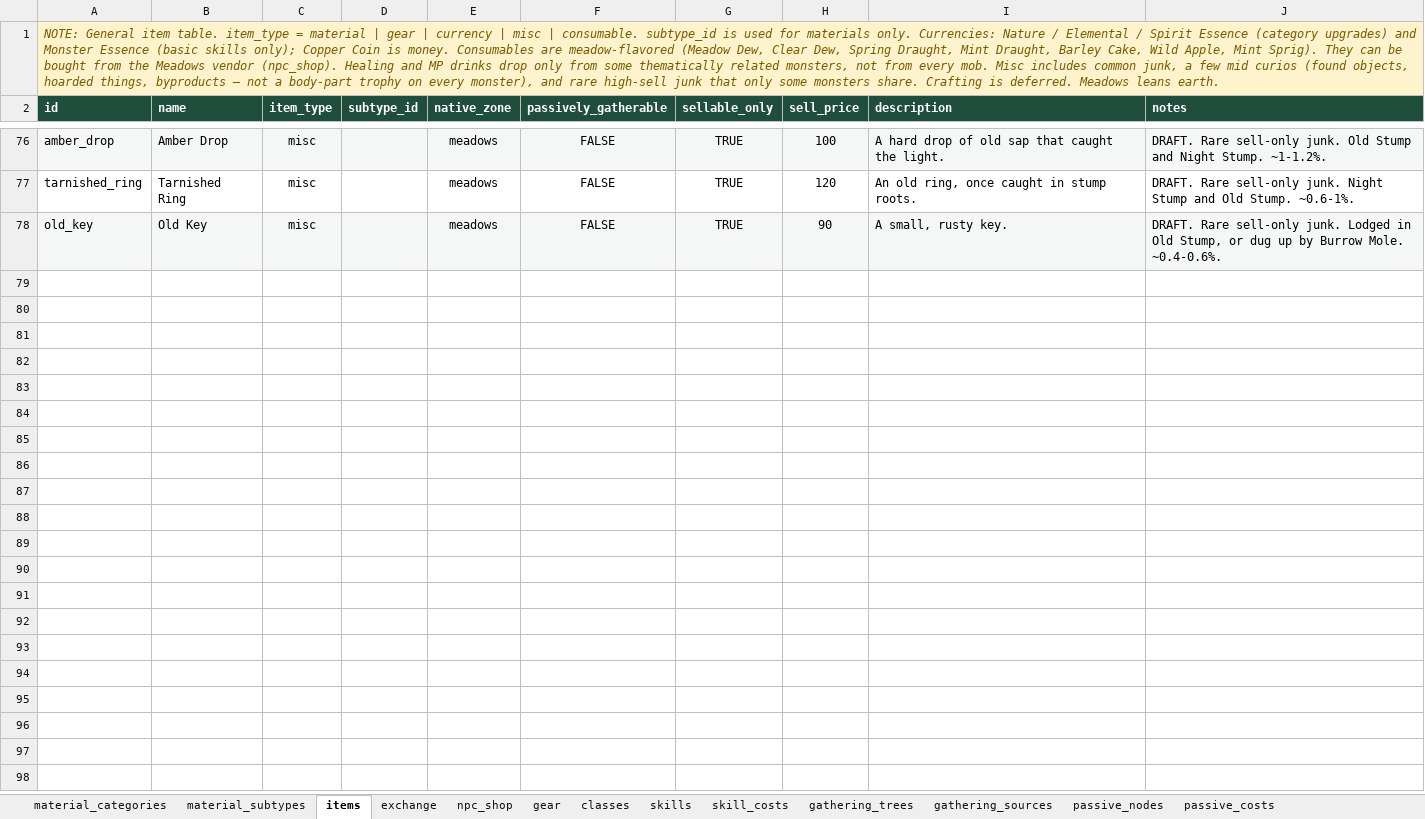
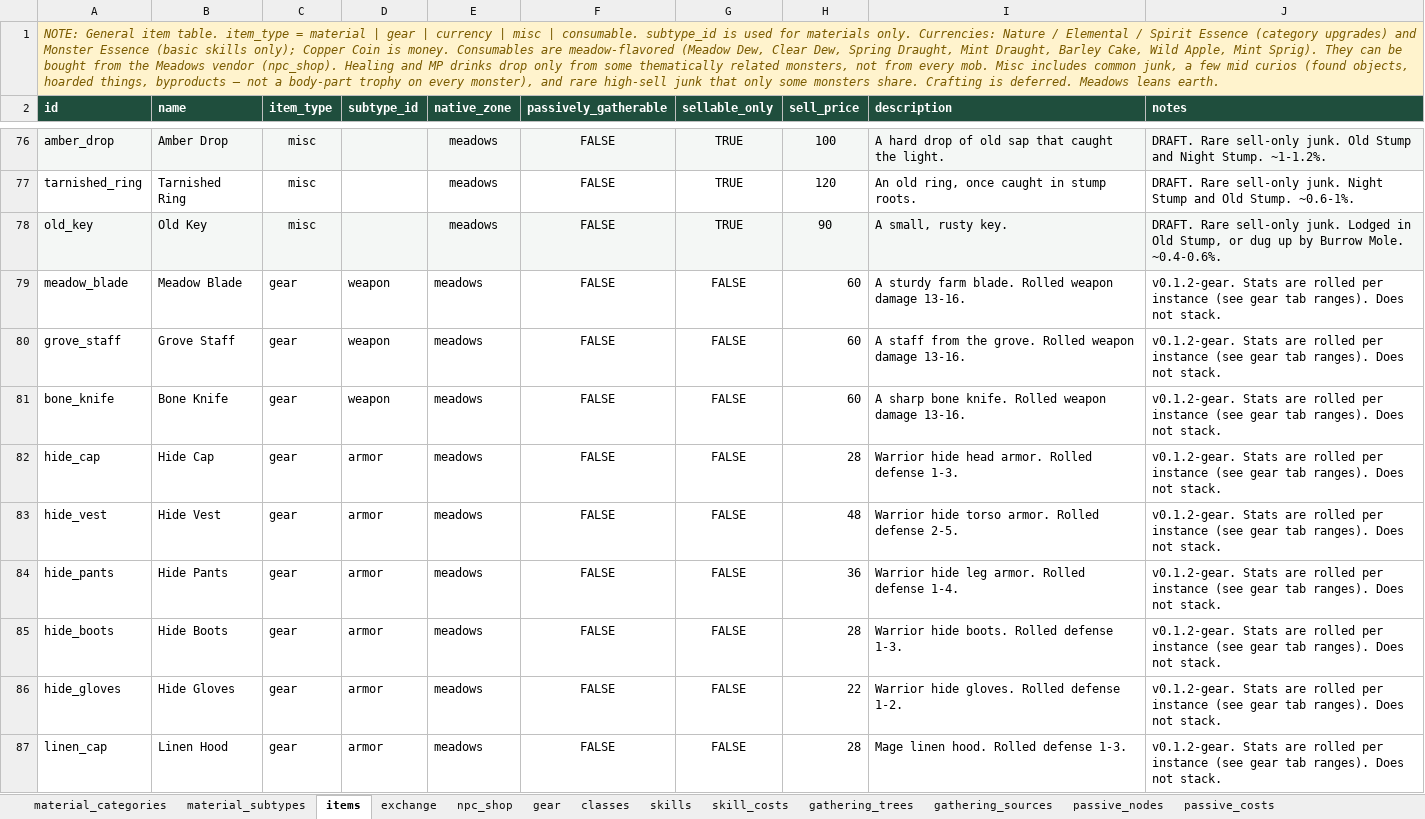
Before and after one commit to gafni-studio/meadows-game, an Excel workbook: sheet/Game_Design_DB_v0.xlsx, sheet items, drawn as a sheet; only a part is shown, gaps mark what is left out; values as stored, in another font and other column widths than the file's, no borders; the diff covers the shown part only; the diff names each change by its address in the sheet, - before the commit and + after, or states it on an @@ line.

Commit message:
Sheet v0.1.2: gear defense/damage ranges, class armor and mid-weapon sets, per-mob drop pools
Hide/linen/trail pieces (head/torso/legs/boots/gloves) and Meadow Blade / Grove Staff / Bone Knife, with rolled min/max on the gear tab. Pasture mobs each have their own gear pool. Mid-roll Meadows drop set is +45% attack and ~56% less damage from a Crow vs starting gear. Documented in assumptions.ts.

```diff
--- a/sheet/Game_Design_DB_v0.xlsx (sheet items)
+++ b/sheet/Game_Design_DB_v0.xlsx (sheet items)
+row 79: meadow_blade | Meadow Blade | gear | weapon | meadows | FALSE | FALSE | 60 | A sturdy farm blade. Rolled weapon damage 13-16. | v0.1.2-gear. Stats are rolled per instance (see gear tab ranges). Does not stack.
+row 80: grove_staff | Grove Staff | gear | weapon | meadows | FALSE | FALSE | 60 | A staff from the grove. Rolled weapon damage 13-16. | v0.1.2-gear. Stats are rolled per instance (see gear tab ranges). Does not stack.
+row 81: bone_knife | Bone Knife | gear | weapon | meadows | FALSE | FALSE | 60 | A sharp bone knife. Rolled weapon damage 13-16. | v0.1.2-gear. Stats are rolled per instance (see gear tab ranges). Does not stack.
+row 82: hide_cap | Hide Cap | gear | armor | meadows | FALSE | FALSE | 28 | Warrior hide head armor. Rolled defense 1-3. | v0.1.2-gear. Stats are rolled per instance (see gear tab ranges). Does not stack.
+row 83: hide_vest | Hide Vest | gear | armor | meadows | FALSE | FALSE | 48 | Warrior hide torso armor. Rolled defense 2-5. | v0.1.2-gear. Stats are rolled per instance (see gear tab ranges). Does not stack.
+row 84: hide_pants | Hide Pants | gear | armor | meadows | FALSE | FALSE | 36 | Warrior hide leg armor. Rolled defense 1-4. | v0.1.2-gear. Stats are rolled per instance (see gear tab ranges). Does not stack.
+row 85: hide_boots | Hide Boots | gear | armor | meadows | FALSE | FALSE | 28 | Warrior hide boots. Rolled defense 1-3. | v0.1.2-gear. Stats are rolled per instance (see gear tab ranges). Does not stack.
+row 86: hide_gloves | Hide Gloves | gear | armor | meadows | FALSE | FALSE | 22 | Warrior hide gloves. Rolled defense 1-2. | v0.1.2-gear. Stats are rolled per instance (see gear tab ranges). Does not stack.
+row 87: linen_cap | Linen Hood | gear | armor | meadows | FALSE | FALSE | 28 | Mage linen hood. Rolled defense 1-3. | v0.1.2-gear. Stats are rolled per instance (see gear tab ranges). Does not stack.
```
Also changed, not shown: 9 added rows elsewhere in this sheet, sheet gear, sheet drop_tables, 7 other files.
